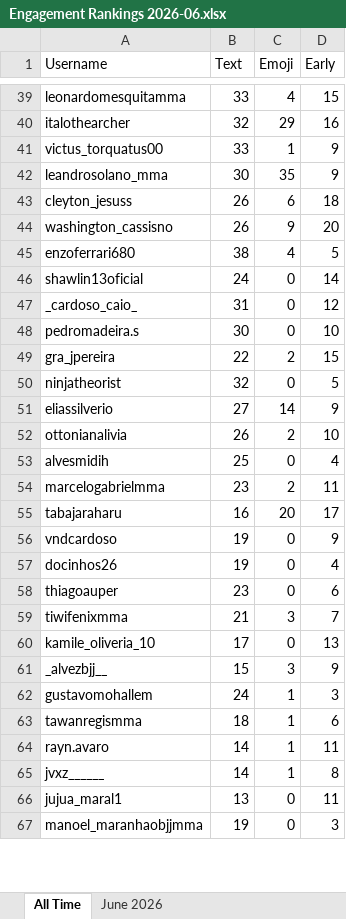
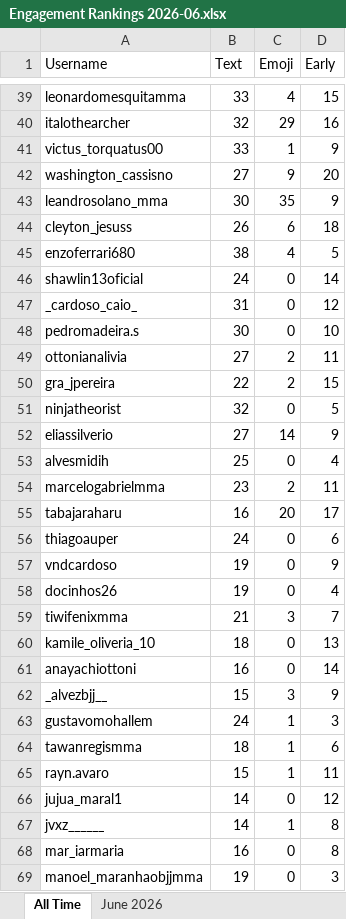
Before and after one commit to paxlucta/peace-grappler, an Excel workbook: Engagement Rankings 2026-06.xlsx, sheet All Time, drawn as a sheet; only a part is shown, gaps mark what is left out; values as stored, in another font and other column widths than the file's, no borders; removed rows and columns are numbered as before the commit, all else as after; the diff covers the shown part only; the diff names each change by its address in the sheet, - before the commit and + after, or states it on an @@ line.

```diff
--- a/Engagement Rankings 2026-06.xlsx (sheet All Time)
+++ b/Engagement Rankings 2026-06.xlsx (sheet All Time)
+row 42: washington_cassisno | 27 | 9 | 20
-row 44: washington_cassisno | 26 | 9 | 20
+row 49: ottonianalivia | 27 | 2 | 11
-row 52: ottonianalivia | 26 | 2 | 10
+row 56: thiagoauper | 24 | 0 | 6
-row 58: thiagoauper | 23 | 0 | 6
-B60 (Text): 17
+B60 (Text): 18
+row 61: anayachiottoni | 16 | 0 | 14
-B65 (Text): 14
+B65 (Text): 15
+row 66: jujua_maral1 | 14 | 0 | 12
-row 66: jujua_maral1 | 13 | 0 | 11
+row 68: mar_iarmaria | 16 | 0 | 8
```
Also changed, not shown: 24 added rows, 18 removed rows and 23 edited cells elsewhere in this sheet, sheet June 2026, Engagement Rankings.xlsx, 11 other files.
